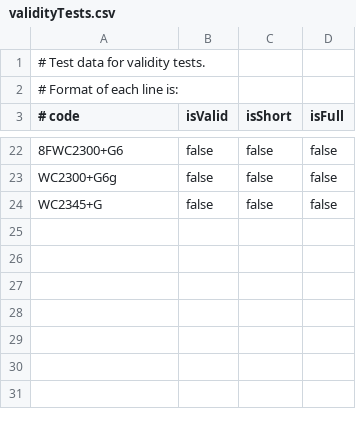
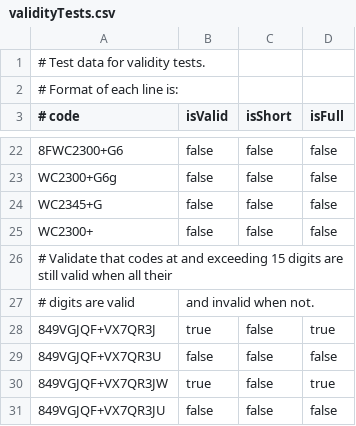
Before and after one commit to lisp-mirror/open-location-code, a CSV file: t/validityTests.csv, drawn as a sheet; only a part is shown, gaps mark what is left out; the diff names each change by its address in the sheet, - before the commit and + after, or states it on an @@ line.

Commit message:
Update test data.
git-svn-id: https://svn/repo/open-location-code/trunk@36 c20dacf4-03ad-4a45-adaa-2b6776cb2215

```diff
--- a/t/validityTests.csv
+++ b/t/validityTests.csv
+row 25: WC2300+ | false | false | false
+row 26: # Validate that codes at and exceeding 15 digits are still valid when all their
+row 27: # digits are valid | and invalid when not.
+row 28: 849VGJQF+VX7QR3J | true | false | true
+row 29: 849VGJQF+VX7QR3U | false | false | false
+row 30: 849VGJQF+VX7QR3JW | true | false | true
+row 31: 849VGJQF+VX7QR3JU | false | false | false
```
Also changed, not shown: t/shortCodeTests.csv.
